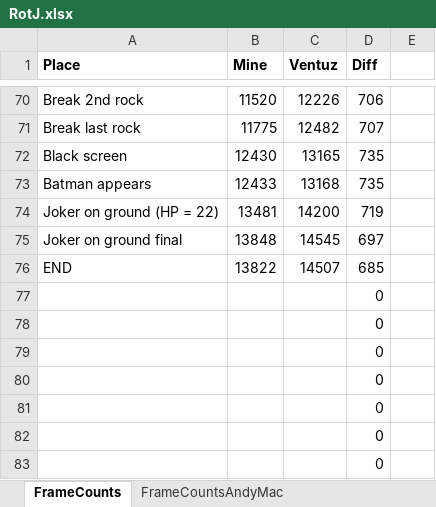
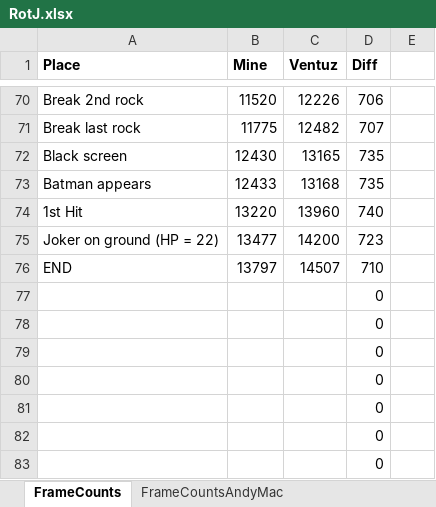
Before and after one commit to MathewWi/adelikat-tas, an Excel workbook: RotJ/RotJ.xlsx, sheet FrameCounts, drawn as a sheet; only a part is shown, gaps mark what is left out; values as stored, in another font and other column widths than the file's, no borders; removed rows and columns are numbered as before the commit, all else as after; the diff names each change by its address in the sheet, - before the commit and + after, or states it on an @@ line.

Commit message:
RotJ - Joker fight 25 frames faster

```diff
--- a/RotJ/RotJ.xlsx (sheet FrameCounts)
+++ b/RotJ/RotJ.xlsx (sheet FrameCounts)
+row 74: 1st Hit | 13220 | 13960 | 740
-B75 (Mine): 13481
+B75 (Mine): 13477
-D75 (Diff): 719
+D75 (Diff): 723
-row 75: Joker on ground final | 13848 | 14545 | 697
-B76 (Mine): 13822
+B76 (Mine): 13797
-D76 (Diff): 685
+D76 (Diff): 710
```
Also changed, not shown: 1 other file.
